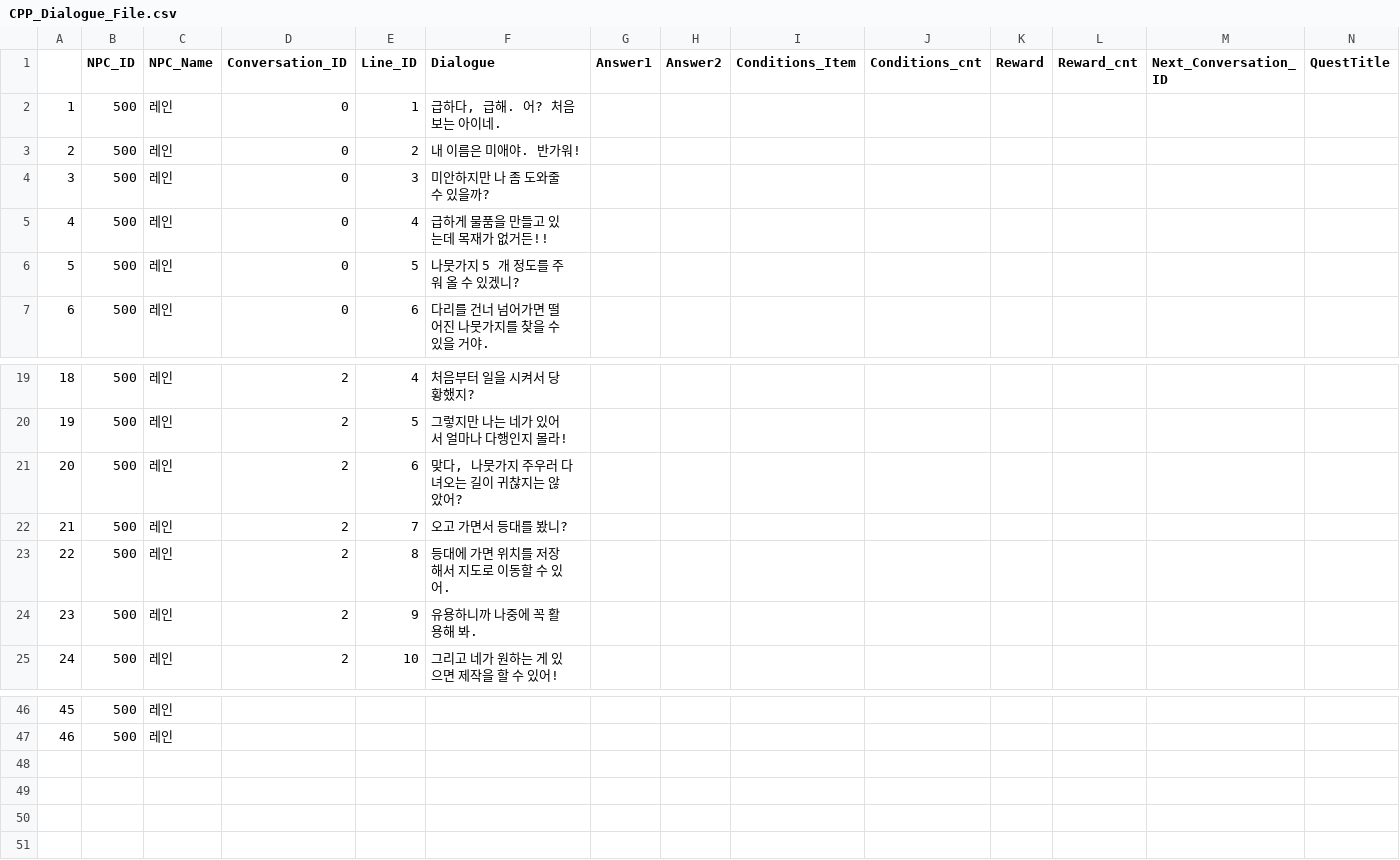
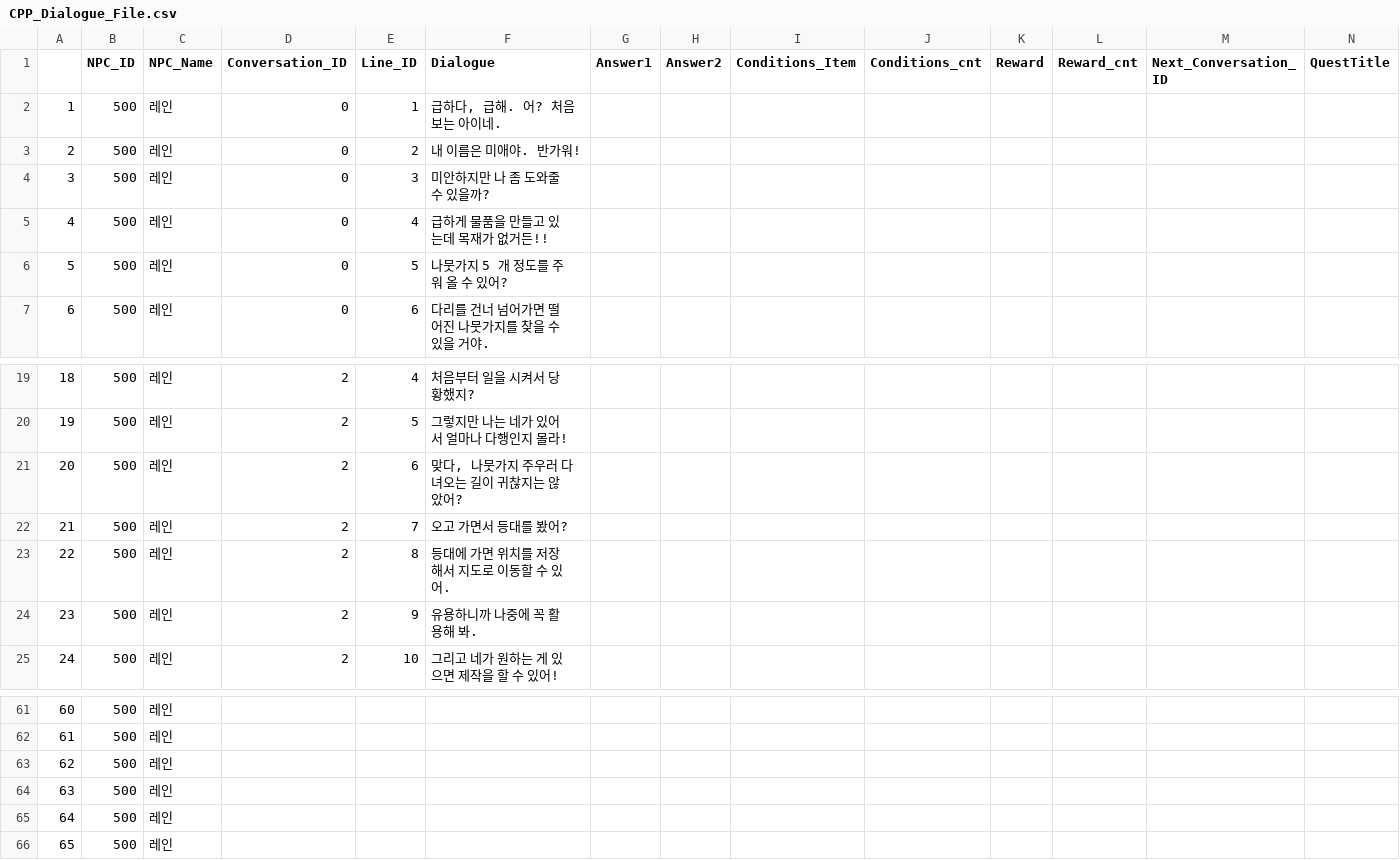
Before and after one commit to WOOLUCY/Find_Apple, a CSV file: Q.Semin/CPP_Dialogue_File.csv, drawn as a sheet; only a part is shown, gaps mark what is left out; rows hold the shown columns only; the diff covers the shown part only; the diff names each change by its address in the sheet, - before the commit and + after, or states it on an @@ line.

```diff
--- a/Q.Semin/CPP_Dialogue_File.csv
+++ b/Q.Semin/CPP_Dialogue_File.csv
-F6 (Dialogue): 나뭇가지 5 개 정도를 주워 올 수 있겠니?
+F6 (Dialogue): 나뭇가지 5 개 정도를 주워 올 수 있어?
-F22 (Dialogue): 오고 가면서 등대를 봤니?
+F22 (Dialogue): 오고 가면서 등대를 봤어?
@@ column A renumbered between rows 49 and 62 @@
+row 63: 62 | 500 | 레인
+row 64: 63 | 500 | 레인
+row 65: 64 | 500 | 레인
+row 66: 65 | 500 | 레인
```
Also changed, not shown: 15 added rows and 13 edited cells elsewhere in this file, 6 other files.
